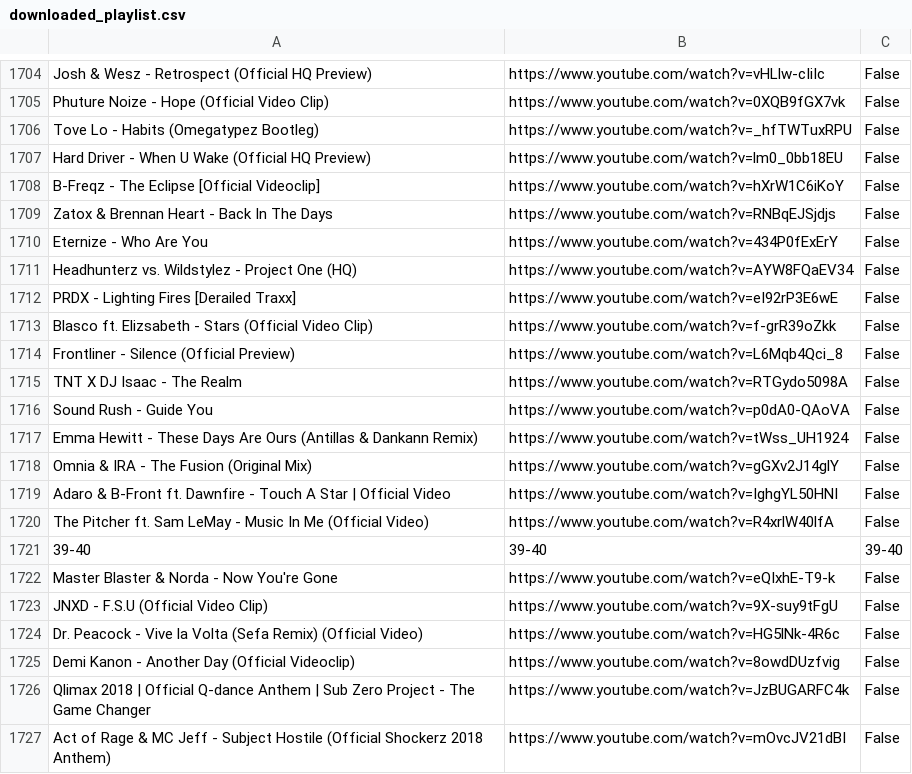
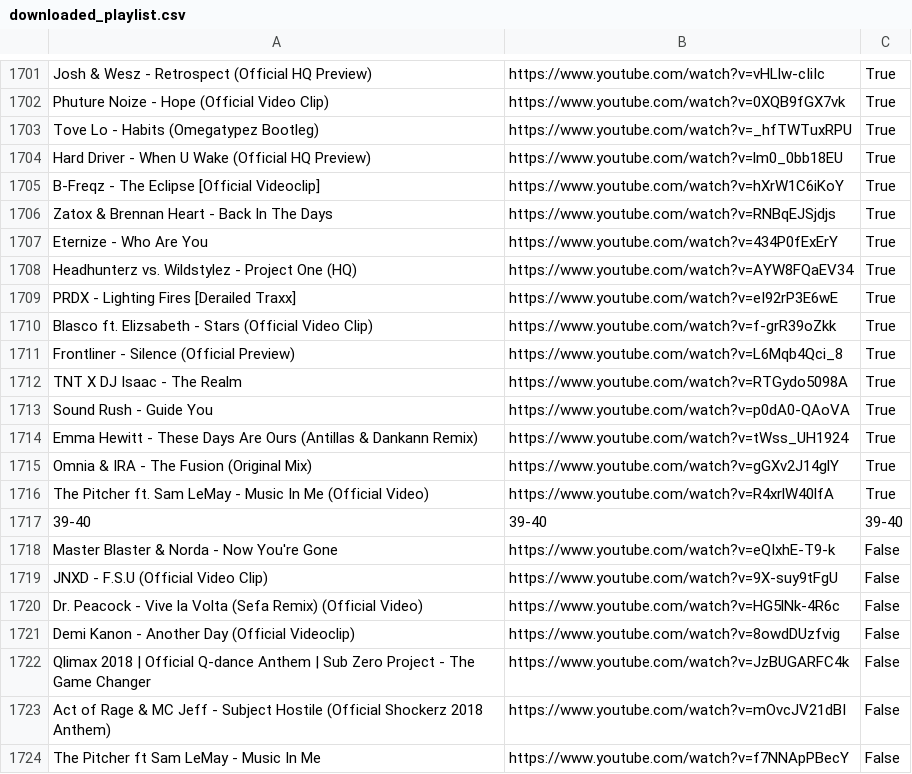
Before and after one commit to kusti420/BestSongsOfAllTime, a CSV file: CSV/downloaded_playlist.csv, drawn as a sheet; only a part is shown, gaps mark what is left out; the shorter side is filled out with more unchanged rows; removed rows and columns are numbered as before the commit, all else as after; the diff covers the shown part only; the diff names each change by its address in the sheet, - before the commit and + after, or states it on an @@ line.

```diff
--- a/CSV/downloaded_playlist.csv
+++ b/CSV/downloaded_playlist.csv
-C1701:C1715: False
+C1701:C1715: True
-row 1719: Adaro & B-Front ft. Dawnfire - Touch A Star | Official Video | https://www.youtube.com/watch?v=IghgYL50HNI | False
-C1716: False
+C1716: True
```
Also changed, not shown: 3 removed rows and 25 edited cells elsewhere in this file.
